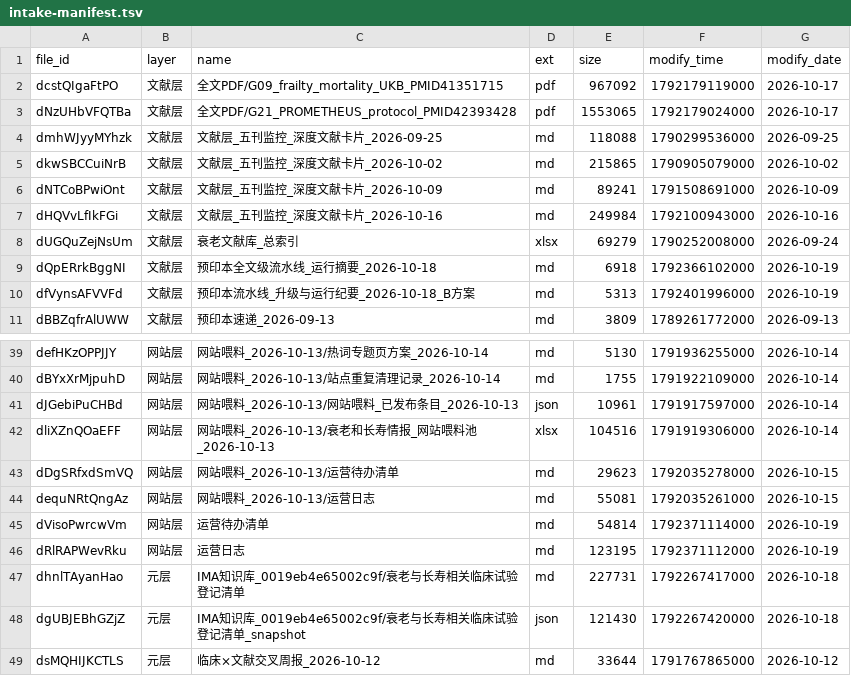
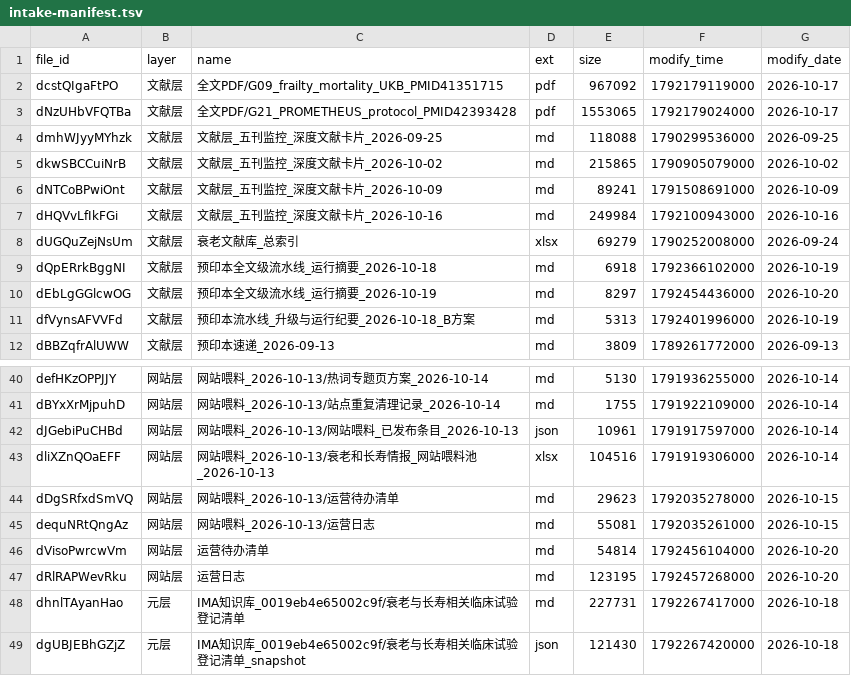
Before and after one commit to longbiosci/longbiosci, a TSV file: data/intake-manifest.tsv, drawn as a sheet; only a part is shown, gaps mark what is left out; the shorter side is filled out with more unchanged rows.

```diff
--- a/data/intake-manifest.tsv
+++ b/data/intake-manifest.tsv
@@ -9,2 +9,3 @@ dUGQuZejNsUm	文献层	衰老文献库_总索引	xlsx	69279	1790252008000	2026-0
 dQpERrkBggNI	文献层	预印本全文级流水线_运行摘要_2026-10-18	md	6918	1792366102000	2026-10-19
+dEbLgGGlcwOG	文献层	预印本全文级流水线_运行摘要_2026-10-19	md	8297	1792454436000	2026-10-20
 dfVynsAFVVFd	文献层	预印本流水线_升级与运行纪要_2026-10-18_B方案	md	5313	1792401996000	2026-10-19
@@ -44,4 +45,4 @@ dDgSRfxdSmVQ	网站层	网站喂料_2026-10-13/运营待办清单	md	29623	17920
 dequNRtQngAz	网站层	网站喂料_2026-10-13/运营日志	md	55081	1792035261000	2026-10-15
-dVisoPwrcwVm	网站层	运营待办清单	md	54814	1792371114000	2026-10-19
-dRlRAPWevRku	网站层	运营日志	md	123195	1792371112000	2026-10-19
+dVisoPwrcwVm	网站层	运营待办清单	md	54814	1792456104000	2026-10-20
+dRlRAPWevRku	网站层	运营日志	md	123195	1792457268000	2026-10-20
 dhnlTAyanHao	元层	IMA知识库_0019eb4e65002c9f/衰老与长寿相关临床试验登记清单	md	227731	1792267417000	2026-10-18
```
Also changed, not shown: 4 other files.
